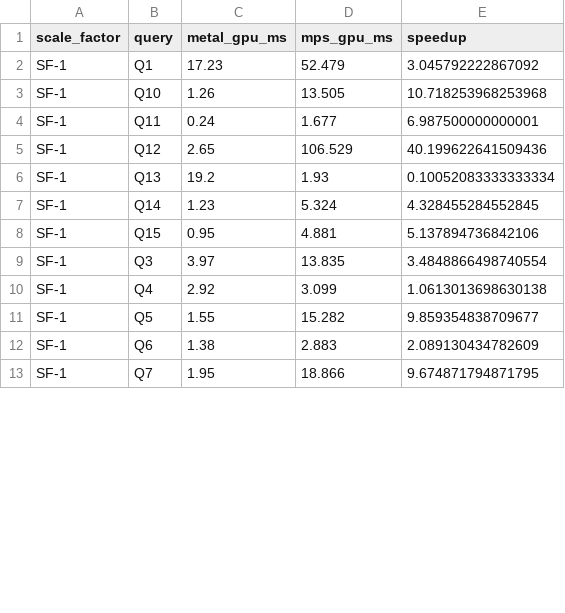
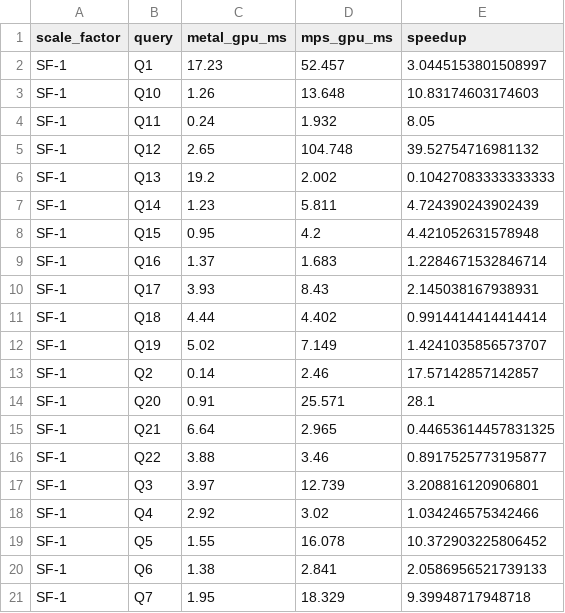
Before and after one commit to subhasri-suresh/GPU-DB-MPS-benchmark, a CSV file: results/comparison_table.csv, drawn as a sheet; only a part is shown; the diff covers the shown part only.

```diff
--- a/results/comparison_table.csv
+++ b/results/comparison_table.csv
@@ -1,13 +1,21 @@
 scale_factor,query,metal_gpu_ms,mps_gpu_ms,speedup
-SF-1,Q1,17.23,52.479,3.045792222867092
-SF-1,Q10,1.26,13.505,10.718253968253968
-SF-1,Q11,0.24,1.677,6.987500000000001
-SF-1,Q12,2.65,106.529,40.199622641509436
-SF-1,Q13,19.2,1.93,0.10052083333333334
-SF-1,Q14,1.23,5.324,4.328455284552845
-SF-1,Q15,0.95,4.881,5.137894736842106
-SF-1,Q3,3.97,13.835,3.4848866498740554
-SF-1,Q4,2.92,3.099,1.0613013698630138
-SF-1,Q5,1.55,15.282,9.859354838709677
-SF-1,Q6,1.38,2.883,2.089130434782609
-SF-1,Q7,1.95,18.866,9.674871794871795
+SF-1,Q1,17.23,52.457,3.0445153801508997
+SF-1,Q10,1.26,13.648,10.83174603174603
+SF-1,Q11,0.24,1.932,8.05
+SF-1,Q12,2.65,104.748,39.52754716981132
+SF-1,Q13,19.2,2.002,0.10427083333333333
+SF-1,Q14,1.23,5.811,4.724390243902439
+SF-1,Q15,0.95,4.2,4.421052631578948
+SF-1,Q16,1.37,1.683,1.2284671532846714
+SF-1,Q17,3.93,8.43,2.145038167938931
+SF-1,Q18,4.44,4.402,0.9914414414414414
+SF-1,Q19,5.02,7.149,1.4241035856573707
+SF-1,Q2,0.14,2.46,17.57142857142857
+SF-1,Q20,0.91,25.571,28.1
+SF-1,Q21,6.64,2.965,0.44653614457831325
+SF-1,Q22,3.88,3.46,0.8917525773195877
+SF-1,Q3,3.97,12.739,3.208816120906801
+SF-1,Q4,2.92,3.02,1.034246575342466
+SF-1,Q5,1.55,16.078,10.372903225806452
+SF-1,Q6,1.38,2.841,2.0586956521739133
+SF-1,Q7,1.95,18.329,9.39948717948718
```
Also changed, not shown: 8 added rows and 4 edited cells elsewhere in this file, results/mps_results.csv, 12 other files.
